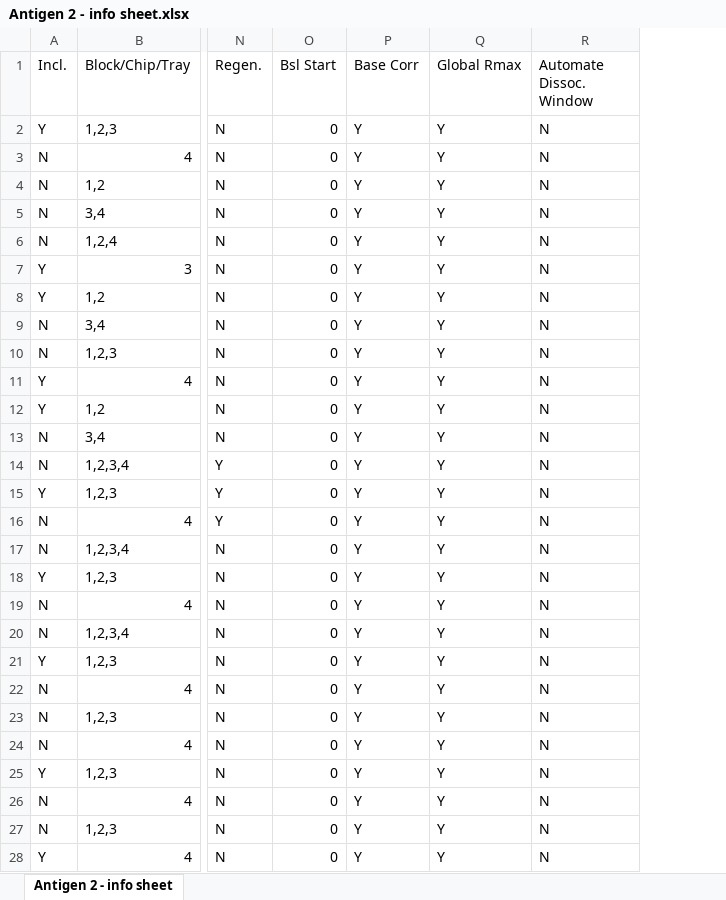
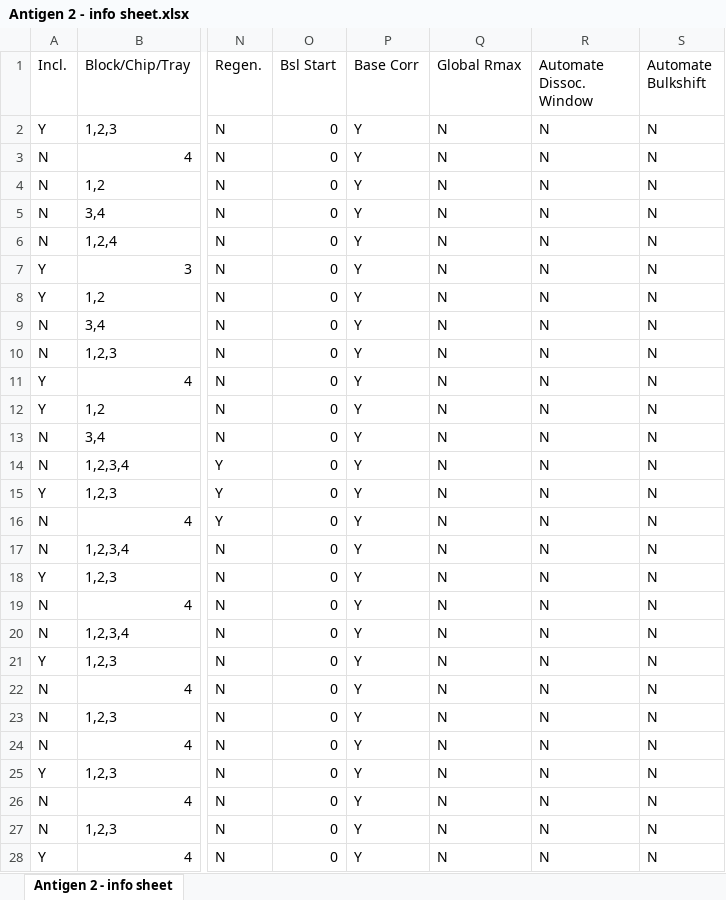
Before and after one commit to zachmccrth/htrSPRanalysis-refactor, an Excel workbook: data/Antigen 2 - info sheet.xlsx, sheet Antigen 2 - info sheet, drawn as a sheet; only a part is shown, gaps mark what is left out; values as stored, in another font and other column widths than the file's, no borders; the diff covers the shown part only; the diff names each change by its address in the sheet, - before the commit and + after, or states it on an @@ line.

```diff
--- a/data/Antigen 2 - info sheet.xlsx (sheet Antigen 2 - info sheet)
+++ b/data/Antigen 2 - info sheet.xlsx (sheet Antigen 2 - info sheet)
+column S (Automate Bulkshift), rows 2-28: all N
-Q2:Q28 (Global Rmax): Y
+Q2:Q28 (Global Rmax): N
```
Also changed, not shown: 140 edited cells elsewhere in this sheet, 2 other files.
